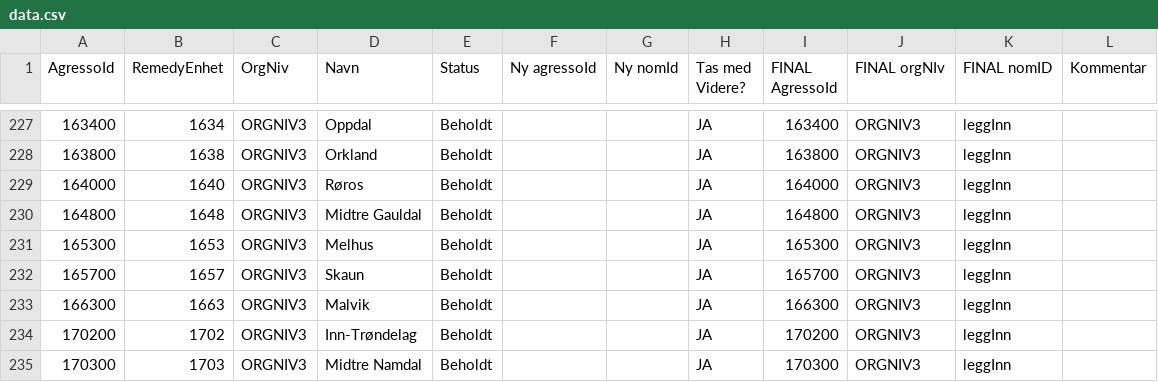
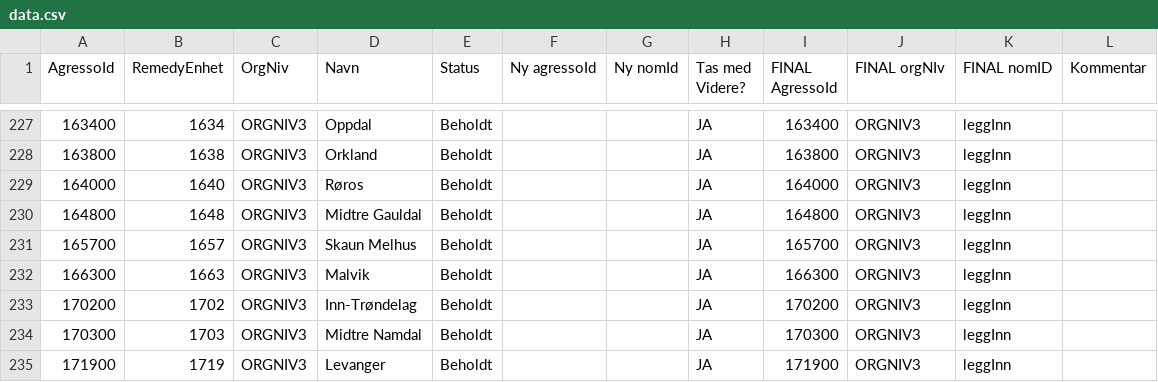
Before and after one commit to navikt/nom, a CSV file: apps/api/src/main/resources/remedy/data.csv, drawn as a sheet; only a part is shown, gaps mark what is left out; the shorter side is filled out with more unchanged rows.

Commit message:
Oppdatert remedy datafilen etter siste VKS endringer

```diff
--- a/apps/api/src/main/resources/remedy/data.csv
+++ b/apps/api/src/main/resources/remedy/data.csv
@@ -230,4 +230,3 @@ AgressoId;RemedyEnhet;OrgNiv;Navn;Status;Ny agressoId;Ny nomId;Tas med Videre?;F
 164800;1648;ORGNIV3;Midtre Gauldal;Beholdt;;;JA;164800;ORGNIV3;leggInn;
-165300;1653;ORGNIV3;Melhus;Beholdt;;;JA;165300;ORGNIV3;leggInn;
-165700;1657;ORGNIV3;Skaun;Beholdt;;;JA;165700;ORGNIV3;leggInn;
+165700;1657;ORGNIV3;Skaun Melhus;Beholdt;;;JA;165700;ORGNIV3;leggInn;
 166300;1663;ORGNIV3;Malvik;Beholdt;;;JA;166300;ORGNIV3;leggInn;
```
